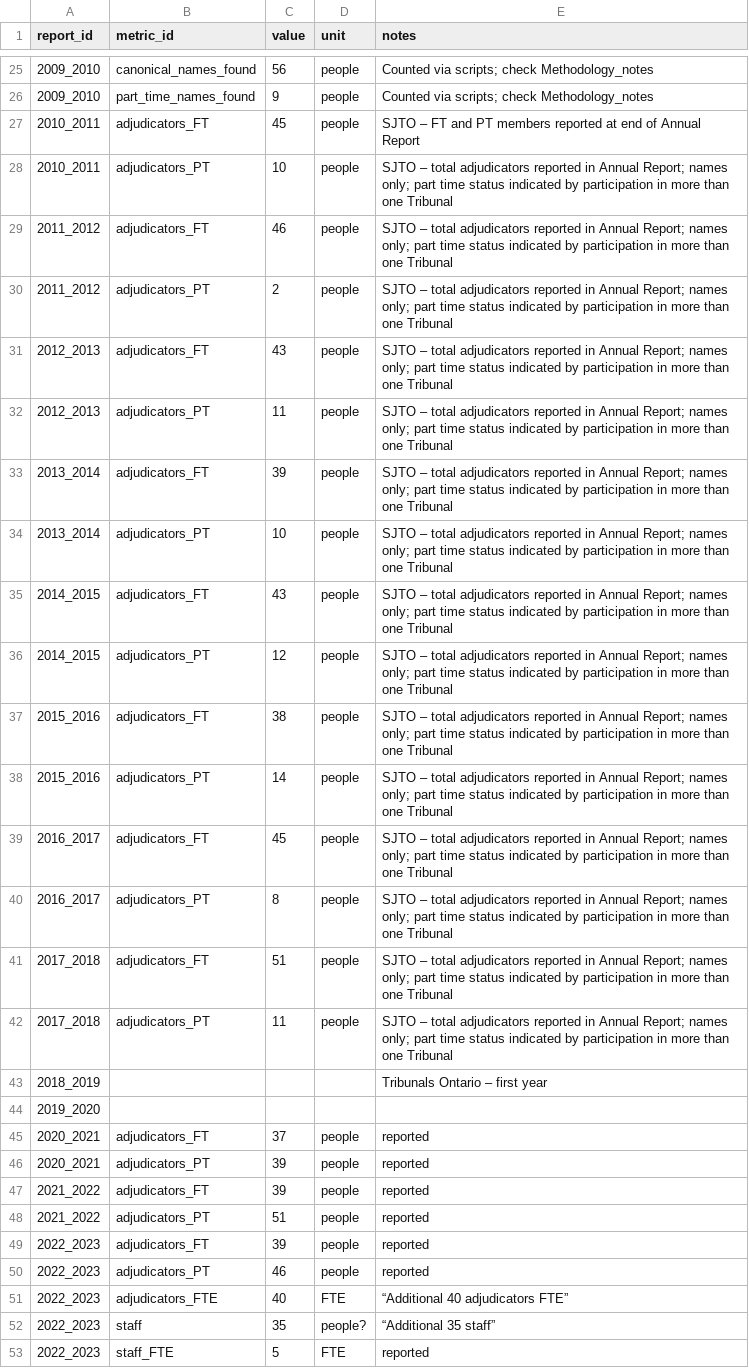
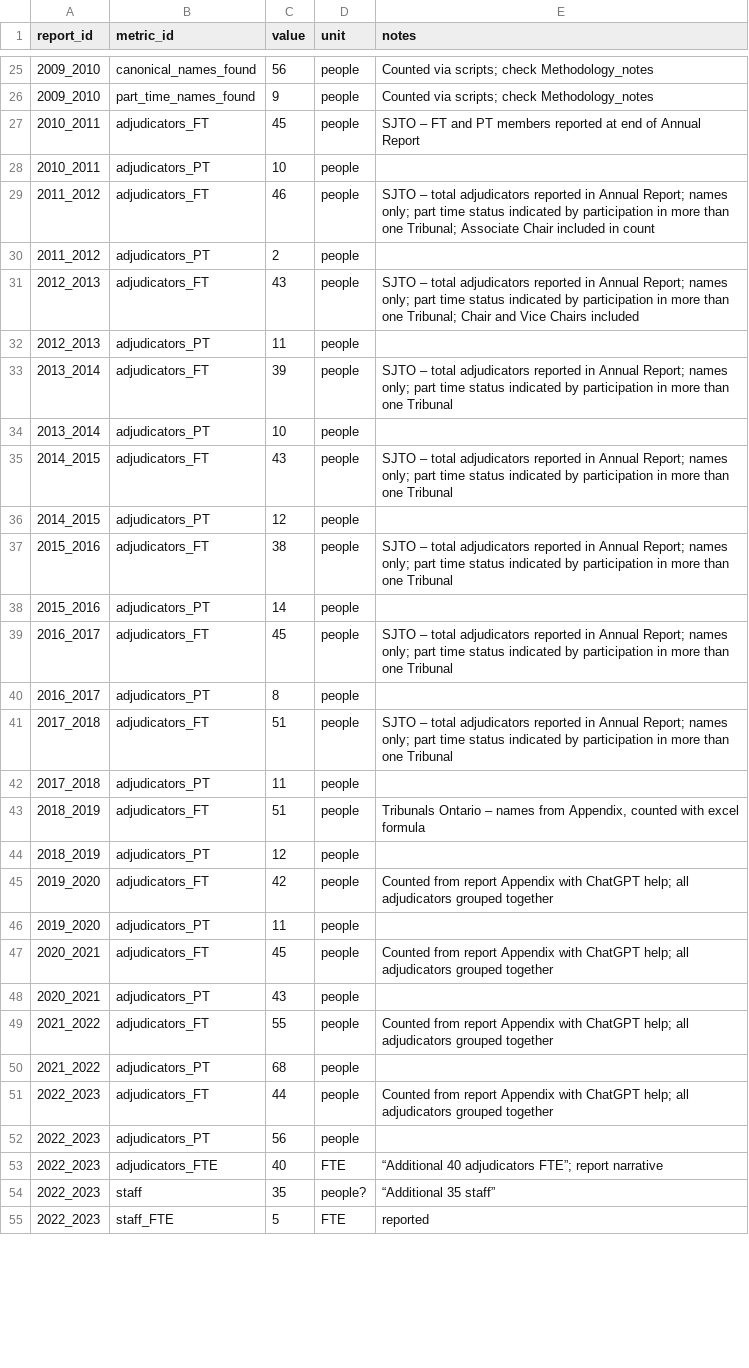
Before and after one commit to JMak22/LTB-project, a CSV file: cleaned_data/staffing_metrics.csv, drawn as a sheet; only a part is shown, gaps mark what is left out; the diff covers the shown part only.

Commit message:
Adding counts of adjudicators from report appendices.

```diff
--- a/cleaned_data/staffing_metrics.csv
+++ b/cleaned_data/staffing_metrics.csv
@@ -27,26 +27,28 @@ report_id,metric_id,value,unit,notes
 2010_2011,adjudicators_FT,45,people,SJTO – FT and PT members reported at end of Annual Report
-2010_2011,adjudicators_PT,10,people,SJTO – total adjudicators reported in Annual Report; names only; part time status indicated by participation in more than one Tribunal
-2011_2012,adjudicators_FT,46,people,SJTO – total adjudicators reported in Annual Report; names only; part time status indicated by participation in more than one Tribunal
-2011_2012,adjudicators_PT,2,people,SJTO – total adjudicators reported in Annual Report; names only; part time status indicated by participation in more than one Tribunal
-2012_2013,adjudicators_FT,43,people,SJTO – total adjudicators reported in Annual Report; names only; part time status indicated by participation in more than one Tribunal
-2012_2013,adjudicators_PT,11,people,SJTO – total adjudicators reported in Annual Report; names only; part time status indicated by participation in more than one Tribunal
+2010_2011,adjudicators_PT,10,people,
+2011_2012,adjudicators_FT,46,people,SJTO – total adjudicators reported in Annual Report; names only; part time status indicated by participation in more than one Tribunal; Associate Chair included in count
+2011_2012,adjudicators_PT,2,people,
+2012_2013,adjudicators_FT,43,people,SJTO – total adjudicators reported in Annual Report; names only; part time status indicated by participation in more than one Tribunal; Chair and Vice Chairs included
+2012_2013,adjudicators_PT,11,people,
 2013_2014,adjudicators_FT,39,people,SJTO – total adjudicators reported in Annual Report; names only; part time status indicated by participation in more than one Tribunal
-2013_2014,adjudicators_PT,10,people,SJTO – total adjudicators reported in Annual Report; names only; part time status indicated by participation in more than one Tribunal
+2013_2014,adjudicators_PT,10,people,
 2014_2015,adjudicators_FT,43,people,SJTO – total adjudicators reported in Annual Report; names only; part time status indicated by participation in more than one Tribunal
-2014_2015,adjudicators_PT,12,people,SJTO – total adjudicators reported in Annual Report; names only; part time status indicated by participation in more than one Tribunal
+2014_2015,adjudicators_PT,12,people,
 2015_2016,adjudicators_FT,38,people,SJTO – total adjudicators reported in Annual Report; names only; part time status indicated by participation in more than one Tribunal
-2015_2016,adjudicators_PT,14,people,SJTO – total adjudicators reported in Annual Report; names only; part time status indicated by participation in more than one Tribunal
+2015_2016,adjudicators_PT,14,people,
 2016_2017,adjudicators_FT,45,people,SJTO – total adjudicators reported in Annual Report; names only; part time status indicated by participation in more than one Tribunal
-2016_2017,adjudicators_PT,8,people,SJTO – total adjudicators reported in Annual Report; names only; part time status indicated by participation in more than one Tribunal
+2016_2017,adjudicators_PT,8,people,
 2017_2018,adjudicators_FT,51,people,SJTO – total adjudicators reported in Annual Report; names only; part time status indicated by participation in more than one Tribunal
-2017_2018,adjudicators_PT,11,people,SJTO – total adjudicators reported in Annual Report; names only; part time status indicated by participation in more than one Tribunal
-2018_2019,,,,Tribunals Ontario – first year
-2019_2020,,,,
-2020_2021,adjudicators_FT,37,people,reported
-2020_2021,adjudicators_PT,39,people,reported
-2021_2022,adjudicators_FT,39,people,reported
-2021_2022,adjudicators_PT,51,people,reported
-2022_2023,adjudicators_FT,39,people,reported
-2022_2023,adjudicators_PT,46,people,reported
-2022_2023,adjudicators_FTE,40,FTE,“Additional 40 adjudicators FTE”
+2017_2018,adjudicators_PT,11,people,
+2018_2019,adjudicators_FT,51,people,"Tribunals Ontario – names from Appendix, counted with excel formula"
+2018_2019,adjudicators_PT,12,people,
+2019_2020,adjudicators_FT,42,people,Counted from report Appendix with ChatGPT help; all adjudicators grouped together
+2019_2020,adjudicators_PT,11,people,
+2020_2021,adjudicators_FT,45,people,Counted from report Appendix with ChatGPT help; all adjudicators grouped together
+2020_2021,adjudicators_PT,43,people,
+2021_2022,adjudicators_FT,55,people,Counted from report Appendix with ChatGPT help; all adjudicators grouped together
+2021_2022,adjudicators_PT,68,people,
+2022_2023,adjudicators_FT,44,people,Counted from report Appendix with ChatGPT help; all adjudicators grouped together
+2022_2023,adjudicators_PT,56,people,
+2022_2023,adjudicators_FTE,40,FTE,“Additional 40 adjudicators FTE”; report narrative
 2022_2023,staff,35,people?,“Additional 35 staff”
```
Also changed, not shown: 8 edited cells elsewhere in this file, working_data/adjudicator_name_extraction/member_counts_by_file.csv.
